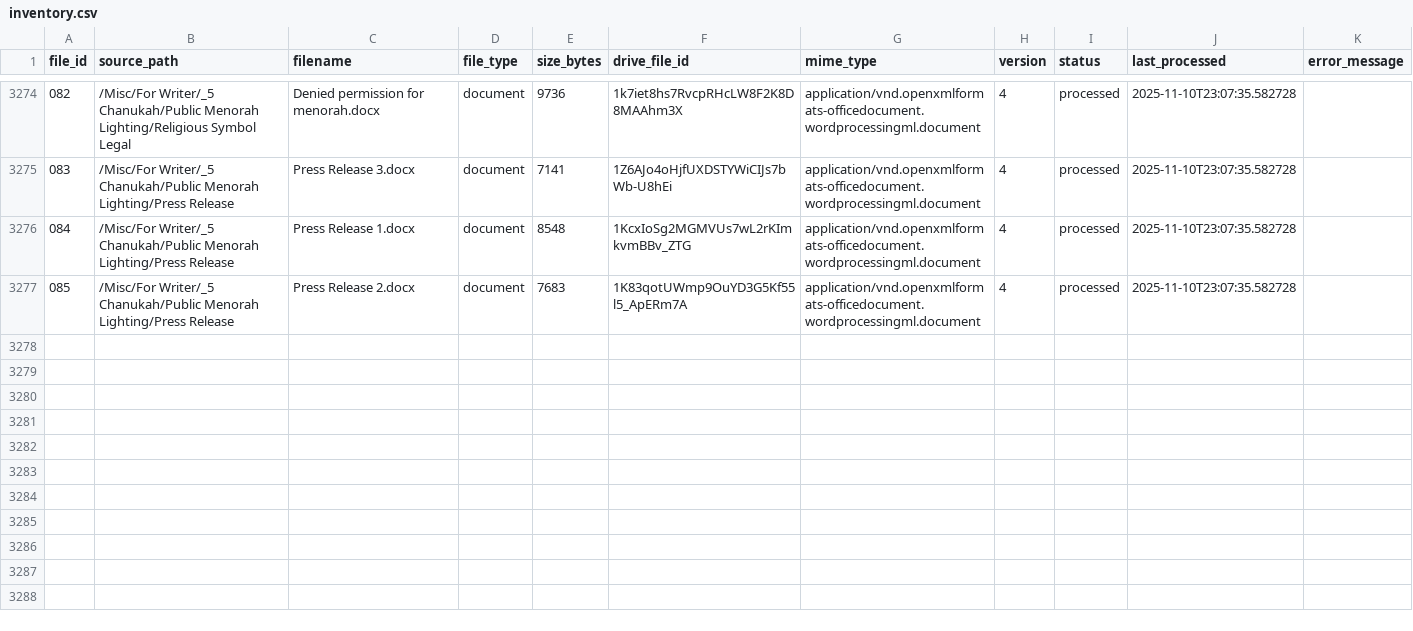
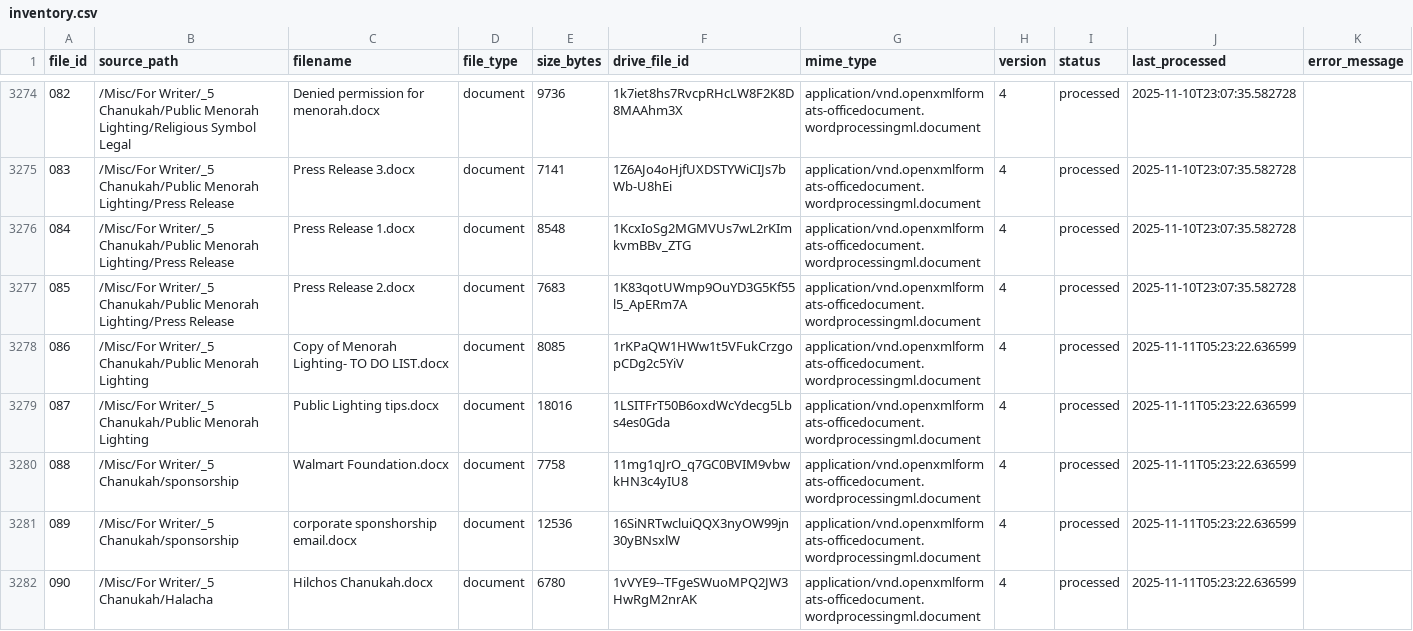
Before and after one commit to rayistern/sxe-parse-1a, a CSV file: data/inventory.csv, drawn as a sheet; only a part is shown, gaps mark what is left out.

```diff
--- a/data/inventory.csv
+++ b/data/inventory.csv
@@ -3277 +3277,6 @@ file_id,source_path,filename,file_type,size_bytes,drive_file_id,mime_type,versio
 085,/Misc/For Writer/_5 Chanukah/Public Menorah Lighting/Press Release,Press Release 2.docx,document,7683,1K83qotUWmp9OuYD3G5Kf55l5_ApERm7A,application/vnd.openxmlformats-officedocument.wordprocessingml.document,4,processed,2025-11-10T23:07:35.582728,
+086,/Misc/For Writer/_5 Chanukah/Public Menorah Lighting,Copy of Menorah Lighting- TO DO LIST.docx,document,8085,1rKPaQW1HWw1t5VFukCrzgopCDg2c5YiV,application/vnd.openxmlformats-officedocument.wordprocessingml.document,4,processed,2025-11-11T05:23:22.636599,
+087,/Misc/For Writer/_5 Chanukah/Public Menorah Lighting,Public Lighting tips.docx,document,18016,1LSITFrT50B6oxdWcYdecg5Lbs4es0Gda,application/vnd.openxmlformats-officedocument.wordprocessingml.document,4,processed,2025-11-11T05:23:22.636599,
+088,/Misc/For Writer/_5 Chanukah/sponsorship,Walmart Foundation.docx,document,7758,11mg1qJrO_q7GC0BVIM9vbwkHN3c4yIU8,application/vnd.openxmlformats-officedocument.wordprocessingml.document,4,processed,2025-11-11T05:23:22.636599,
+089,/Misc/For Writer/_5 Chanukah/sponsorship,corporate sponshorship email.docx,document,12536,16SiNRTwcluiQQX3nyOW99jn30yBNsxlW,application/vnd.openxmlformats-officedocument.wordprocessingml.document,4,processed,2025-11-11T05:23:22.636599,
+090,/Misc/For Writer/_5 Chanukah/Halacha,Hilchos Chanukah.docx,document,6780,1vVYE9--TFgeSWuoMPQ2JW3HwRgM2nrAK,application/vnd.openxmlformats-officedocument.wordprocessingml.document,4,processed,2025-11-11T05:23:22.636599,
```
